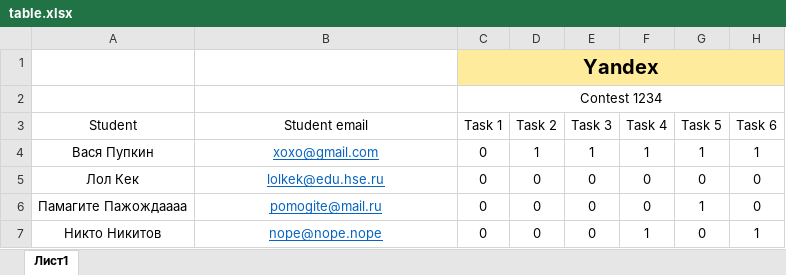
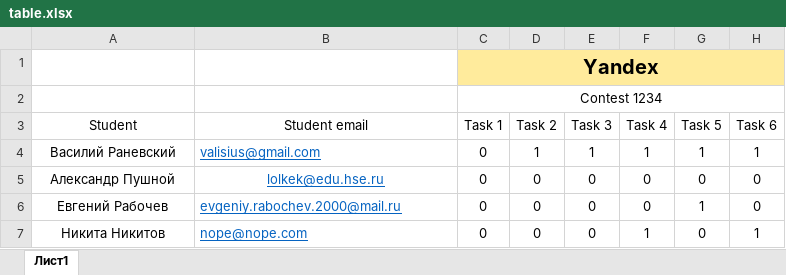
Before and after one commit to Miv2nir/vedomosti, an Excel workbook: vedsite/generated/36a70659-5556-4ee6-ad66-f87e39e3d8be/211/table.xlsx, sheet Лист1, drawn as a sheet; only a part is shown; values as stored, in another font and other column widths than the file's, no borders; the diff names each change by its address in the sheet, - before the commit and + after, or states it on an @@ line.

```diff
--- a/vedsite/generated/36a70659-5556-4ee6-ad66-f87e39e3d8be/211/table.xlsx (sheet Лист1)
+++ b/vedsite/generated/36a70659-5556-4ee6-ad66-f87e39e3d8be/211/table.xlsx (sheet Лист1)
-A4: Вася Пупкин
+A4: Василий Раневский
-B4: xoxo@gmail.com
+B4: valisius@gmail.com
-B4 alignment: center
+B4 alignment: left
-A5: Лол Кек
+A5: Александр Пушной
-A6: Памагите Пажождаааа
+A6: Евгений Рабочев
-B6: pomogite@mail.ru
+B6: evgeniy.rabochev.2000@mail.ru
-B6:B7 alignment: center
+B6:B7 alignment: left
-A7: Никто Никитов
+A7: Никита Никитов
-B7: nope@nope.nope
+B7: nope@nope.com
```
Also changed, not shown: vedsite/generated/36a70659-5556-4ee6-ad66-f87e39e3d8be/211/tablecache.xlsx, 13 other files.
